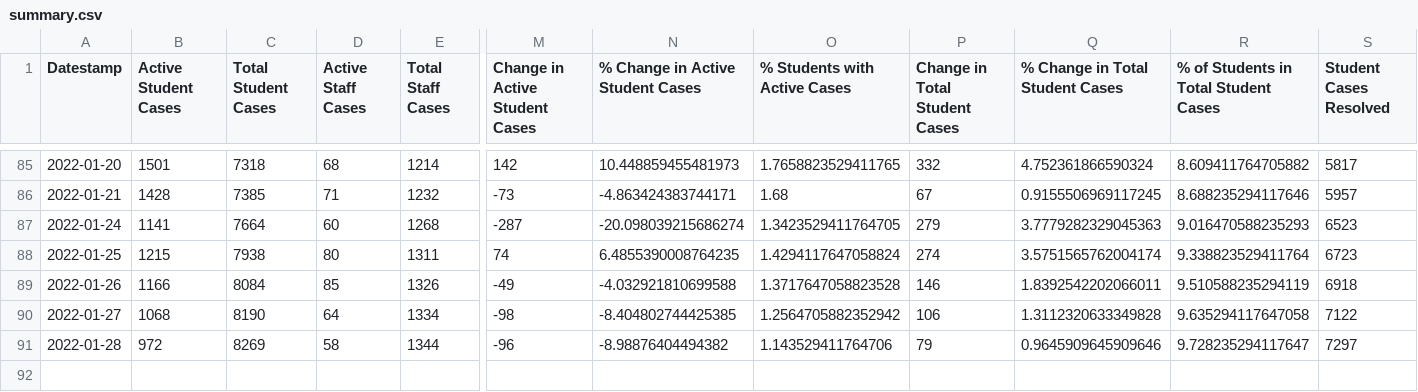
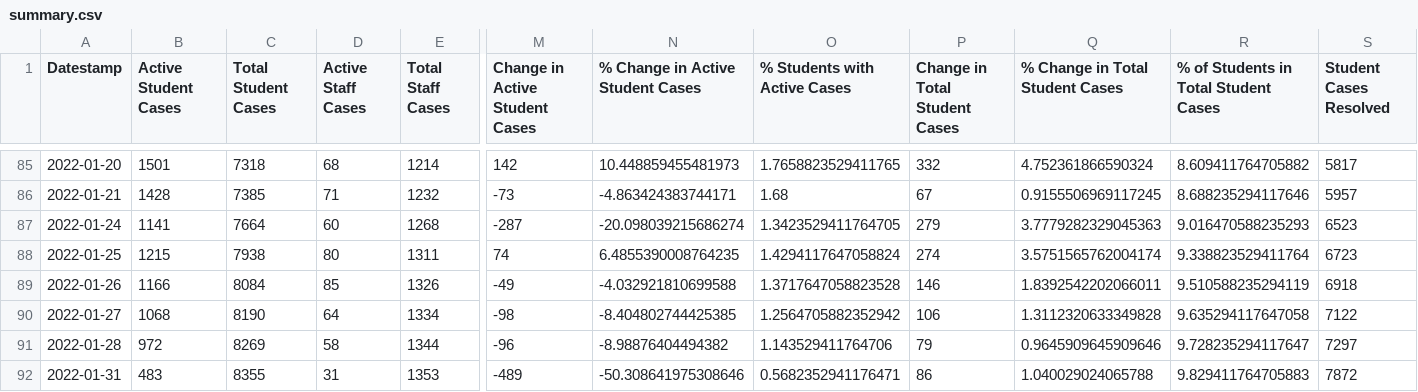
Before and after one commit to robwiss/aacps_covid_data, a CSV file: summary.csv, drawn as a sheet; only a part is shown, gaps mark what is left out; rows hold the shown columns only; the diff names each change by its address in the sheet, - before the commit and + after, or states it on an @@ line.

```diff
--- a/summary.csv
+++ b/summary.csv
+row 92: 2022-01-31 | 483 | 8355 | 31 | 1353 | -489 | -50.308641975308646 | 0.5682352941176471 | 86 | 1.040029024065788 | 9.829411764705883 | 7872
```
Also changed, not shown: summary_T.csv, 3 other files.
